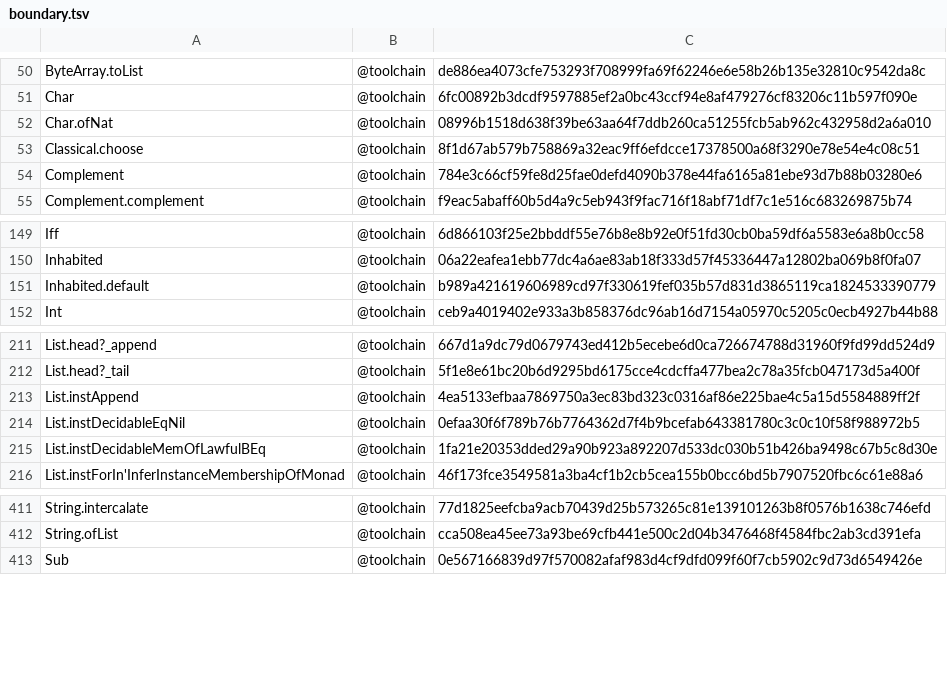
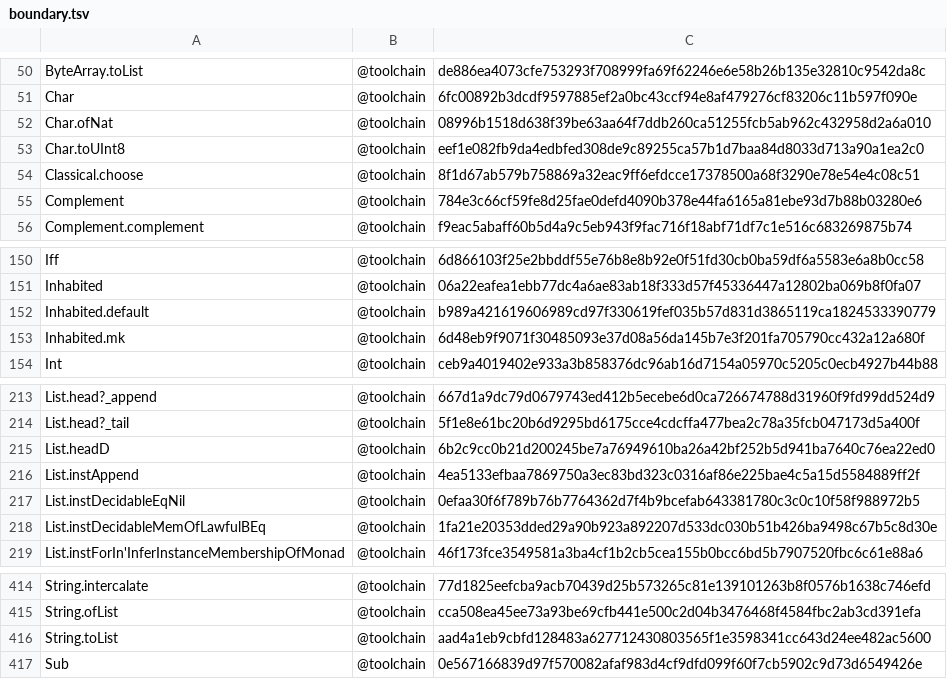
Before and after one commit to skbaek/blanc, a TSV file: scripts/claim-pin-hash/boundary.tsv, drawn as a sheet; only a part is shown, gaps mark what is left out.

```diff
--- a/scripts/claim-pin-hash/boundary.tsv
+++ b/scripts/claim-pin-hash/boundary.tsv
@@ -52,2 +52,3 @@ Char	@toolchain	6fc00892b3dcdf9597885ef2a0bc43ccf94e8af479276cf83206c11b597f090e
 Char.ofNat	@toolchain	08996b1518d638f39be63aa64f7ddb260ca51255fcb5ab962c432958d2a6a010
+Char.toUInt8	@toolchain	eef1e082fb9da4edbfed308de9c89255ca57b1d7baa84d8033d713a90a1ea2c0
 Classical.choose	@toolchain	8f1d67ab579b758869a32eac9ff6efdcce17378500a68f3290e78e54e4c08c51
@@ -151,2 +152,3 @@ Inhabited	@toolchain	06a22eafea1ebb77dc4a6ae83ab18f333d57f45336447a12802ba069b8f
 Inhabited.default	@toolchain	b989a421619606989cd97f330619fef035b57d831d3865119ca1824533390779
+Inhabited.mk	@toolchain	6d48eb9f9071f30485093e37d08a56da145b7e3f201fa705790cc432a12a680f
 Int	@toolchain	ceb9a4019402e933a3b858376dc96ab16d7154a05970c5205c0ecb4927b44b88
@@ -212,2 +214,3 @@ List.head?_append	@toolchain	667d1a9dc79d0679743ed412b5ecebe6d0ca726674788d31960
 List.head?_tail	@toolchain	5f1e8e61bc20b6d9295bd6175cce4cdcffa477bea2c78a35fcb047173d5a400f
+List.headD	@toolchain	6b2c9cc0b21d200245be7a76949610ba26a42bf252b5d941ba7640c76ea22ed0
 List.instAppend	@toolchain	4ea5133efbaa7869750a3ec83bd323c0316af86e225bae4c5a15d5584889ff2f
@@ -412,2 +415,3 @@ String.intercalate	@toolchain	77d1825eefcba9acb70439d25b573265c81e139101263b8f05
 String.ofList	@toolchain	cca508ea45ee73a93be69cfb441e500c2d04b3476468f4584fbc2ab3cd391efa
+String.toList	@toolchain	aad4a1eb9cbfd128483a627712430803565f1e3598341cc643d24ee482ac5600
 Sub	@toolchain	0e567166839d97f570082afaf983d4cf9dfd099f60f7cb5902c9d73d6549426e
```
Also changed, not shown: scripts/claim-pin-hash/roots.tsv, 2 other files.
